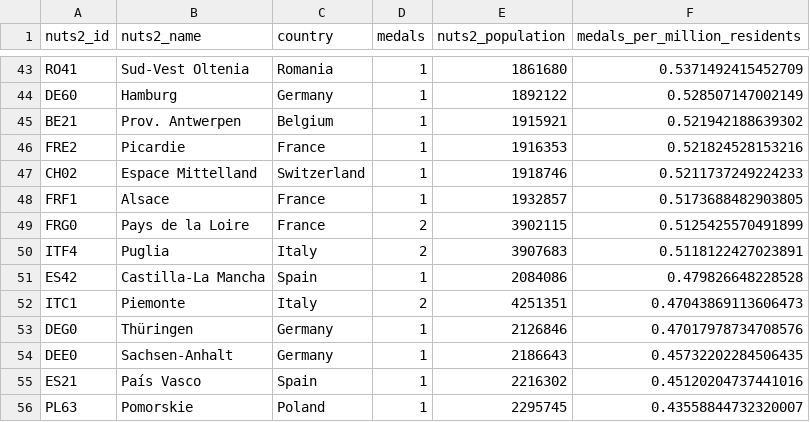
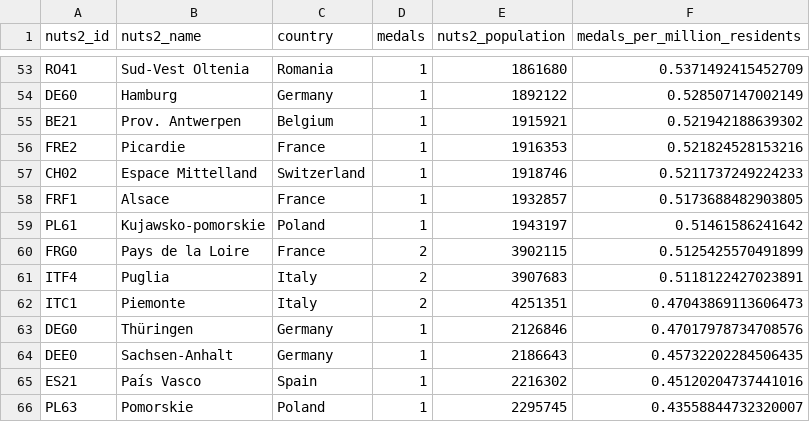
Before and after one commit to EDJNet/OlympicsGoNUTS, a CSV file: 2024/2024_medals_per_million_residents_in_nuts2.csv, drawn as a sheet; only a part is shown, gaps mark what is left out; the diff covers the shown part only.

```diff
--- a/2024/2024_medals_per_million_residents_in_nuts2.csv
+++ b/2024/2024_medals_per_million_residents_in_nuts2.csv
@@ -48,5 +58,5 @@ CH02,Espace Mittelland,Switzerland,1,1918746,0.5211737249224233
 FRF1,Alsace,France,1,1932857,0.5173688482903805
+PL61,Kujawsko-pomorskie,Poland,1,1943197,0.51461586241642
 FRG0,Pays de la Loire,France,2,3902115,0.5125425570491899
 ITF4,Puglia,Italy,2,3907683,0.5118122427023891
-ES42,Castilla-La Mancha,Spain,1,2084086,0.479826648228528
 ITC1,Piemonte,Italy,2,4251351,0.47043869113606473
```
Also changed, not shown: 18 added rows and 5 removed rows elsewhere in this file, 2024/2024_medalists_missing_place_of_birth.csv, 2024/2024_medalists_missing_place_of_birth_from_NUTS_countries.csv, 6 other files.
